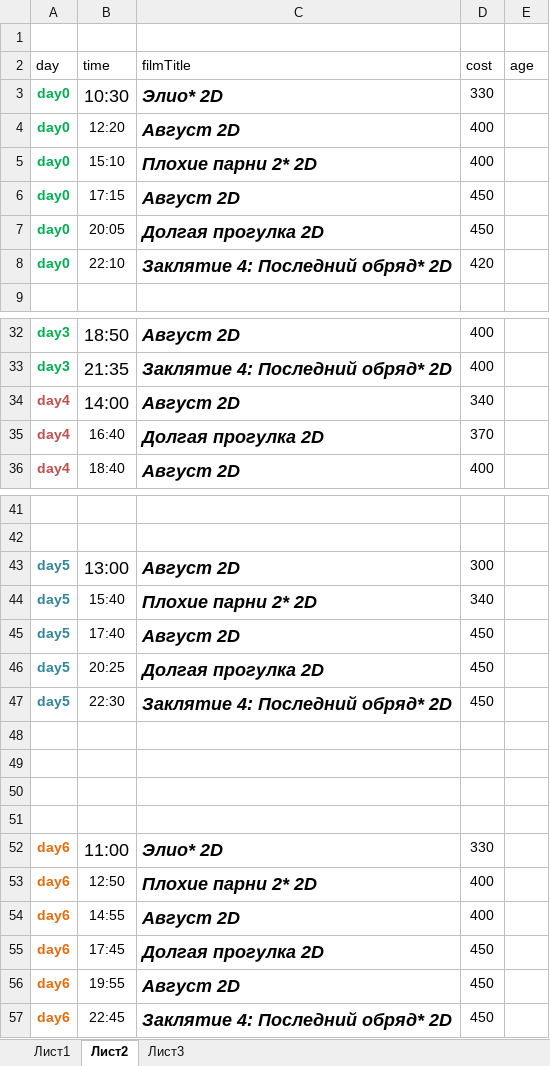
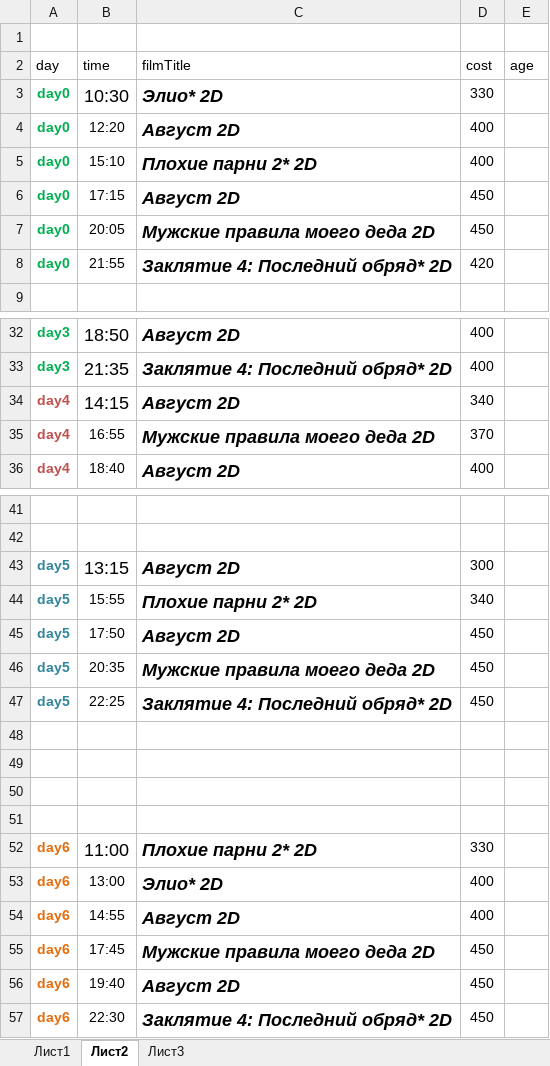
Before and after one commit to eg-bond/ReactSovremennic, an Excel workbook: ExternalScripts/Excel/macros.xlsm, sheet Лист2, drawn as a sheet; only a part is shown, gaps mark what is left out; values as stored, in another font and other column widths than the file's, no borders; the diff names each change by its address in the sheet, - before the commit and + after, or states it on an @@ line.

```diff
--- a/ExternalScripts/Excel/macros.xlsm (sheet Лист2)
+++ b/ExternalScripts/Excel/macros.xlsm (sheet Лист2)
-C7 (filmTitle): Долгая прогулка 2D
+C7 (filmTitle): Мужские правила моего деда 2D
-B8 (time): 22:10
+B8 (time): 21:55
-B34 (time): 14:00
+B34 (time): 14:15
-B35 (time): 16:40
+B35 (time): 16:55
-C35 (filmTitle): Долгая прогулка 2D
+C35 (filmTitle): Мужские правила моего деда 2D
-B43 (time): 13:00
+B43 (time): 13:15
-B44 (time): 15:40
+B44 (time): 15:55
-B45 (time): 17:40
+B45 (time): 17:50
-B46 (time): 20:25
+B46 (time): 20:35
-C46 (filmTitle): Долгая прогулка 2D
+C46 (filmTitle): Мужские правила моего деда 2D
-B47 (time): 22:30
+B47 (time): 22:25
-C52 (filmTitle): Элио* 2D
+C52 (filmTitle): Плохие парни 2* 2D
-B53 (time): 12:50
+B53 (time): 13:00
-C53 (filmTitle): Плохие парни 2* 2D
+C53 (filmTitle): Элио* 2D
-C55 (filmTitle): Долгая прогулка 2D
+C55 (filmTitle): Мужские правила моего деда 2D
-B56 (time): 19:55
+B56 (time): 19:40
-B57 (time): 22:45
+B57 (time): 22:30
```
Also changed, not shown: sheet Лист1, 5 other files.
